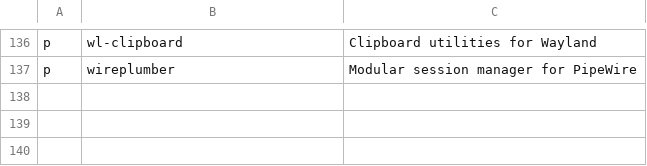
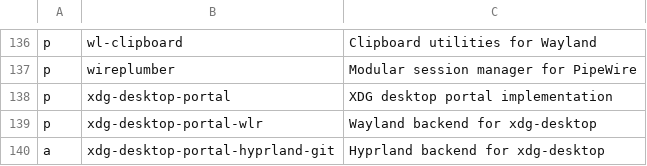
Before and after one commit to ramirocabral/dotfiles, a CSV file: progs.csv, drawn as a sheet; only a part is shown, gaps mark what is left out.

Commit message:
fixed screen sharing on wayland

```diff
--- a/progs.csv
+++ b/progs.csv
@@ -137 +137,4 @@ p,wl-clipboard,Clipboard utilities for Wayland
 p,wireplumber,Modular session manager for PipeWire
+p,xdg-desktop-portal,XDG desktop portal implementation
+p,xdg-desktop-portal-wlr,Wayland backend for xdg-desktop
+a,xdg-desktop-portal-hyprland-git, Hyprland backend for xdg-desktop
```
Also changed, not shown: 3 other files.
